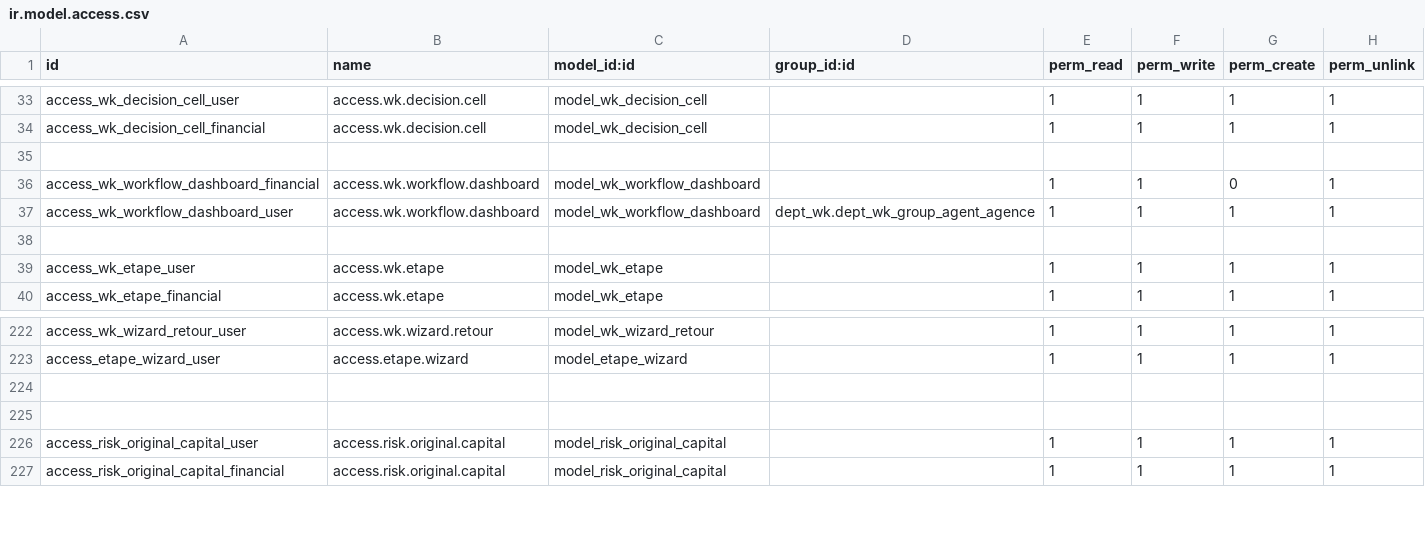
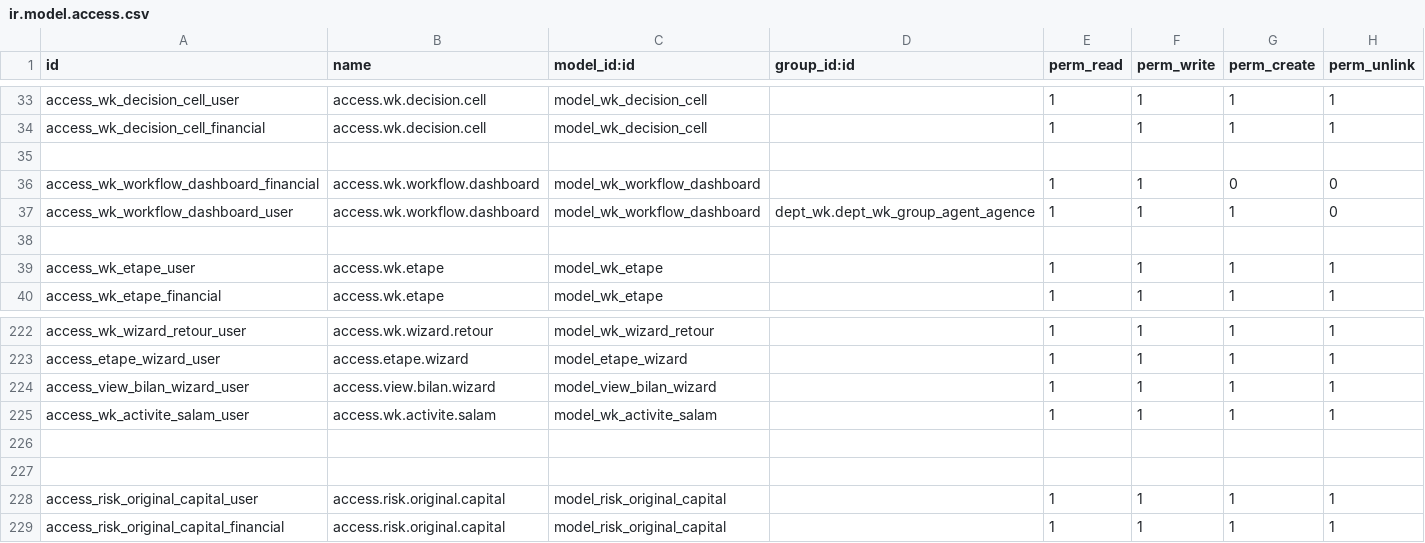
Before and after one commit to tawousamara/bank, a CSV file: dept_wk/security/ir.model.access.csv, drawn as a sheet; only a part is shown, gaps mark what is left out.

```diff
--- a/dept_wk/security/ir.model.access.csv
+++ b/dept_wk/security/ir.model.access.csv
@@ -35,4 +35,4 @@ access_wk_decision_cell_financial,access.wk.decision.cell,model_wk_decision_cell
 
-access_wk_workflow_dashboard_financial,access.wk.workflow.dashboard,model_wk_workflow_dashboard,,1,1,0,1
-access_wk_workflow_dashboard_user,access.wk.workflow.dashboard,model_wk_workflow_dashboard,dept_wk.dept_wk_group_agent_agence,1,1,1,1
+access_wk_workflow_dashboard_financial,access.wk.workflow.dashboard,model_wk_workflow_dashboard,,1,1,0,0
+access_wk_workflow_dashboard_user,access.wk.workflow.dashboard,model_wk_workflow_dashboard,dept_wk.dept_wk_group_agent_agence,1,1,1,0
 
@@ -223,2 +223,4 @@ access_wk_wizard_retour_user,access.wk.wizard.retour,model_wk_wizard_retour,,1,1
 access_etape_wizard_user,access.etape.wizard,model_etape_wizard,,1,1,1,1
+access_view_bilan_wizard_user,access.view.bilan.wizard,model_view_bilan_wizard,,1,1,1,1
+access_wk_activite_salam_user,access.wk.activite.salam,model_wk_activite_salam,,1,1,1,1
 
```
Also changed, not shown: financial_modeling/security/ir.model.access.csv, 33 other files.
